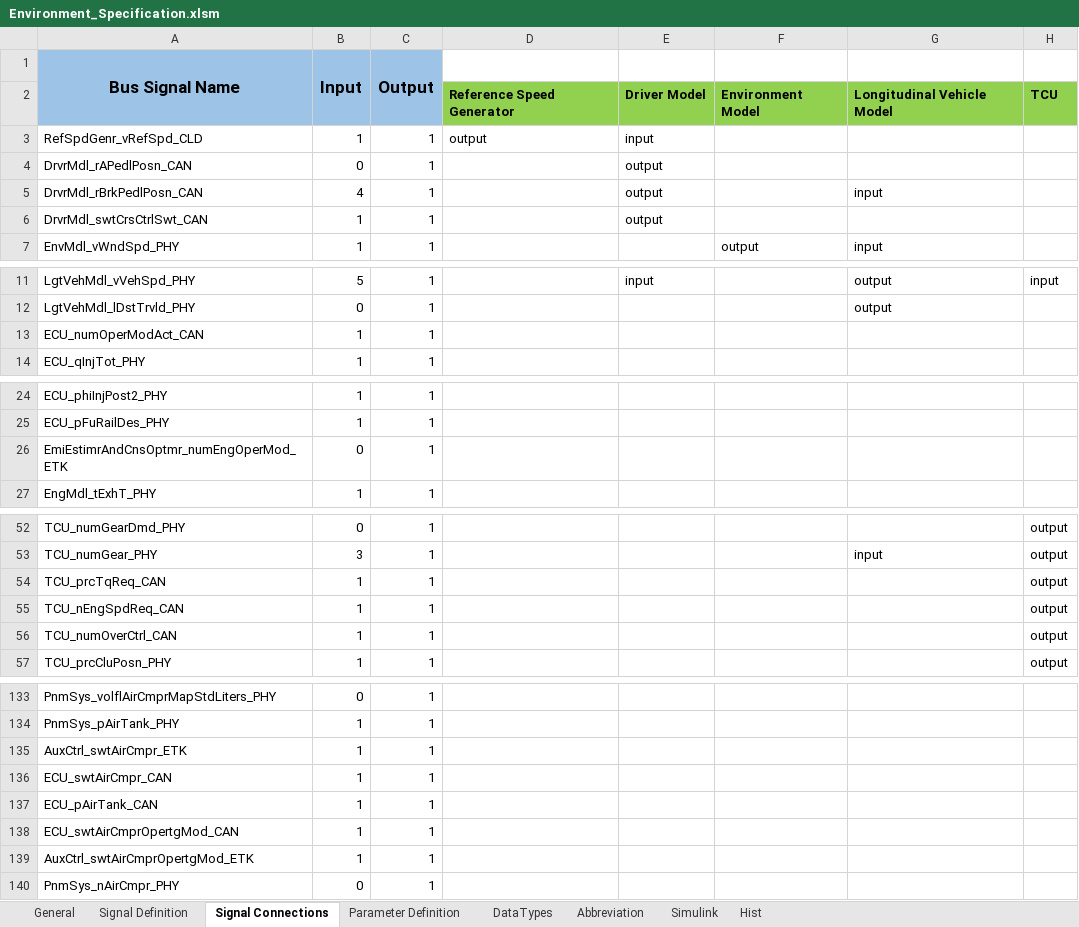
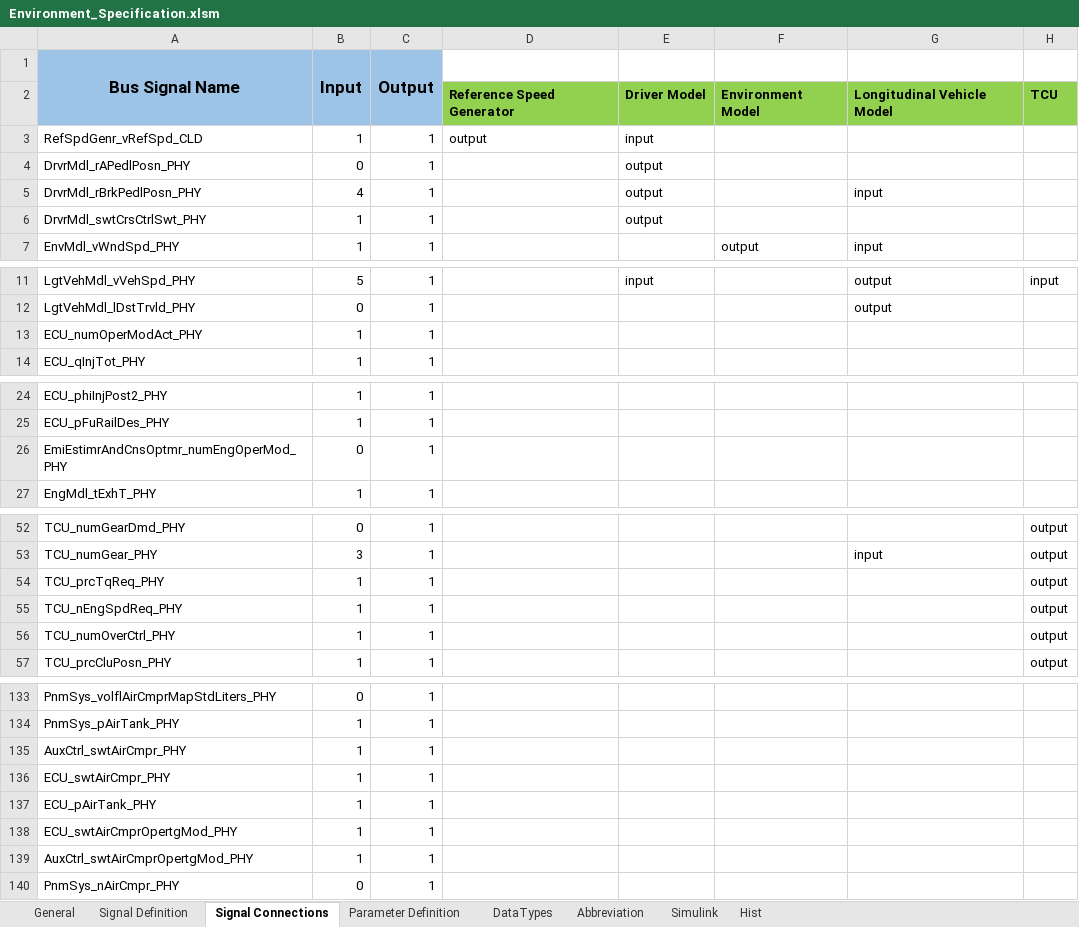
Before and after one commit to eozatay/optitruck_simulator, an Excel workbook: Environment_Specification.xlsm, sheet Signal Connections, drawn as a sheet; only a part is shown, gaps mark what is left out; values as stored, in another font and other column widths than the file's, no borders; charts and pictures not drawn; the diff covers the shown part only; the diff names each change by its address in the sheet, - before the commit and + after, or states it on an @@ line.

Commit message:
New Baseline for Environment_Specification.xlsm, please use this file to update/add/delete any signals

```diff
--- a/Environment_Specification.xlsm (sheet Signal Connections)
+++ b/Environment_Specification.xlsm (sheet Signal Connections)
-A4 (Bus Signal Name): DrvrMdl_rAPedlPosn_CAN
+A4 (Bus Signal Name): DrvrMdl_rAPedlPosn_PHY
-A5 (Bus Signal Name): DrvrMdl_rBrkPedlPosn_CAN
+A5 (Bus Signal Name): DrvrMdl_rBrkPedlPosn_PHY
-A6 (Bus Signal Name): DrvrMdl_swtCrsCtrlSwt_CAN
+A6 (Bus Signal Name): DrvrMdl_swtCrsCtrlSwt_PHY
-A13 (Bus Signal Name): ECU_numOperModAct_CAN
+A13 (Bus Signal Name): ECU_numOperModAct_PHY
-A26 (Bus Signal Name): EmiEstimrAndCnsOptmr_numEngOperMod_ETK
+A26 (Bus Signal Name): EmiEstimrAndCnsOptmr_numEngOperMod_PHY
-A54 (Bus Signal Name): TCU_prcTqReq_CAN
+A54 (Bus Signal Name): TCU_prcTqReq_PHY
-A55 (Bus Signal Name): TCU_nEngSpdReq_CAN
+A55 (Bus Signal Name): TCU_nEngSpdReq_PHY
-A56 (Bus Signal Name): TCU_numOverCtrl_CAN
+A56 (Bus Signal Name): TCU_numOverCtrl_PHY
-A135 (Bus Signal Name): AuxCtrl_swtAirCmpr_ETK
+A135 (Bus Signal Name): AuxCtrl_swtAirCmpr_PHY
-A136 (Bus Signal Name): ECU_swtAirCmpr_CAN
+A136 (Bus Signal Name): ECU_swtAirCmpr_PHY
-A137 (Bus Signal Name): ECU_pAirTank_CAN
+A137 (Bus Signal Name): ECU_pAirTank_PHY
-A138 (Bus Signal Name): ECU_swtAirCmprOpertgMod_CAN
+A138 (Bus Signal Name): ECU_swtAirCmprOpertgMod_PHY
-A139 (Bus Signal Name): AuxCtrl_swtAirCmprOpertgMod_ETK
+A139 (Bus Signal Name): AuxCtrl_swtAirCmprOpertgMod_PHY
```
Also changed, not shown: 17 edited cells elsewhere in this sheet, sheet Signal Definition, sheet DataTypes, charts or pictures.
